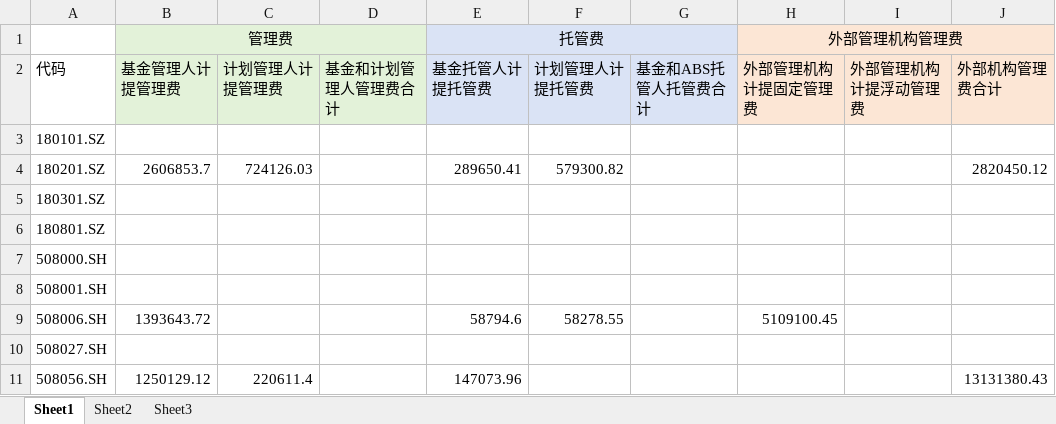
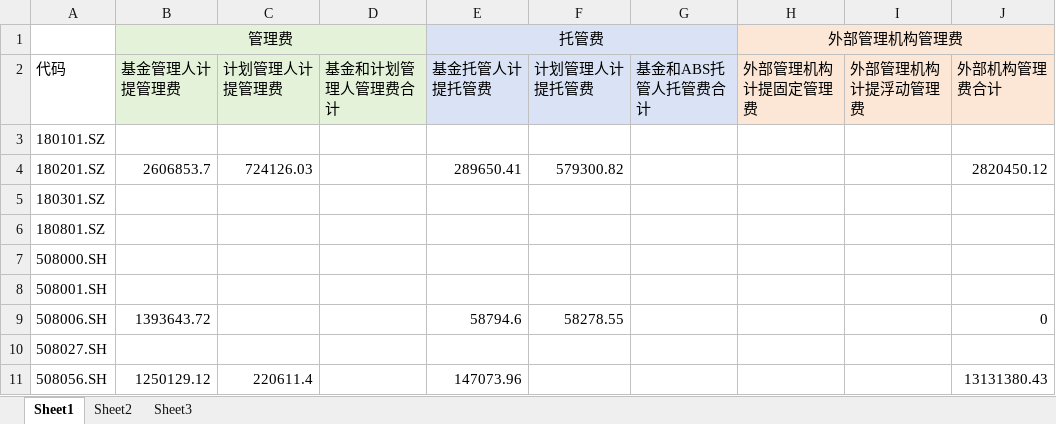
Before and after one commit to Amber-nannan/Fin, an Excel workbook: mgt_fee/Quarterly_mgt_fee/2021Q3Mgmt.xlsx, sheet Sheet1, drawn as a sheet; values as stored, in another font and other column widths than the file's, no borders; the diff names each change by its address in the sheet, - before the commit and + after, or states it on an @@ line.

```diff
--- a/mgt_fee/Quarterly_mgt_fee/2021Q3Mgmt.xlsx (sheet Sheet1)
+++ b/mgt_fee/Quarterly_mgt_fee/2021Q3Mgmt.xlsx (sheet Sheet1)
-H9: 5109100.45
+H9: (empty)
-J9: (empty)
+J9: 0
```
Also changed, not shown: mgt_fee/Quarterly_mgt_fee/2022Q1Mgmt.xlsx, mgt_fee/Quarterly_mgt_fee/2022Q3Mgmt.xlsx, 23 other files.
